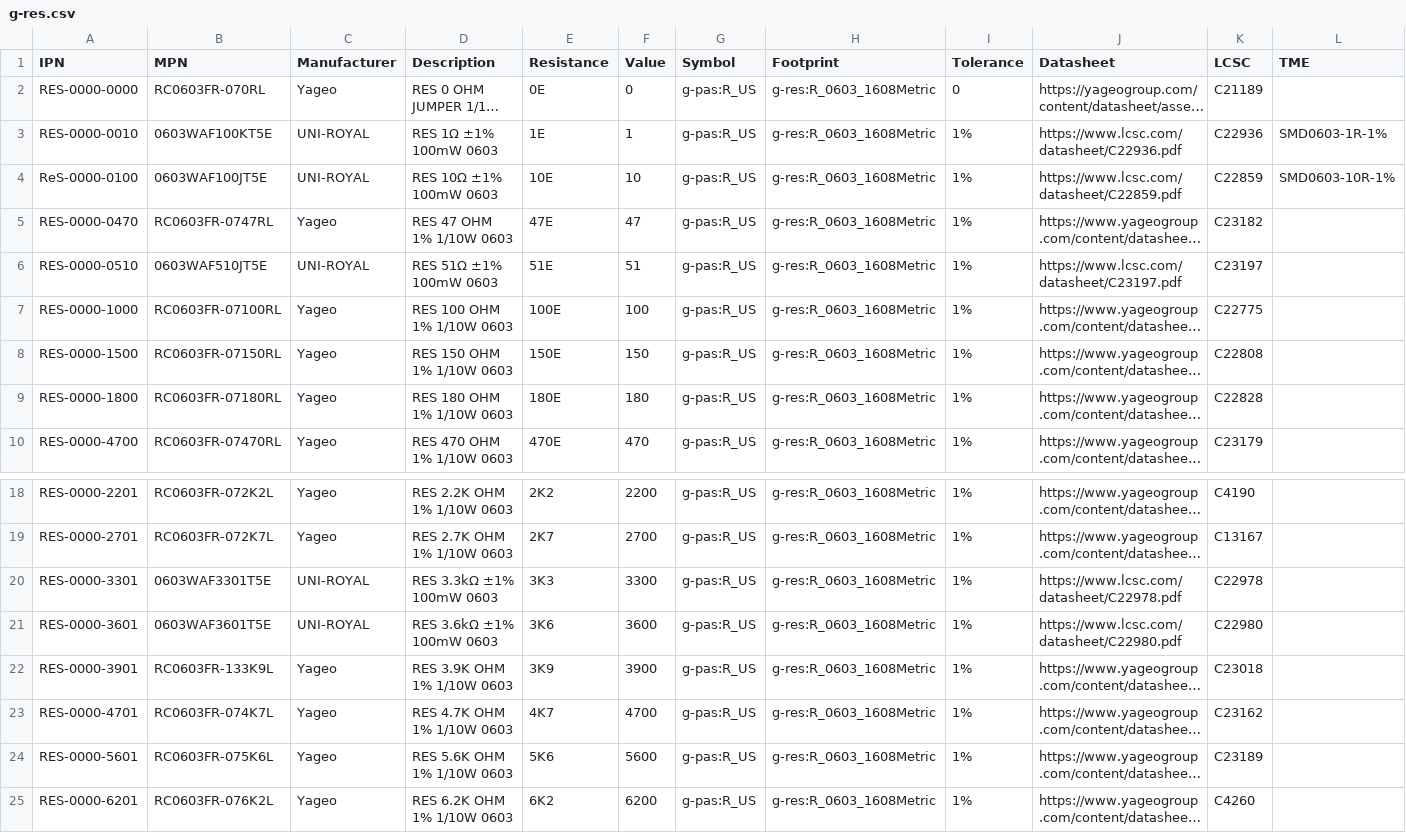
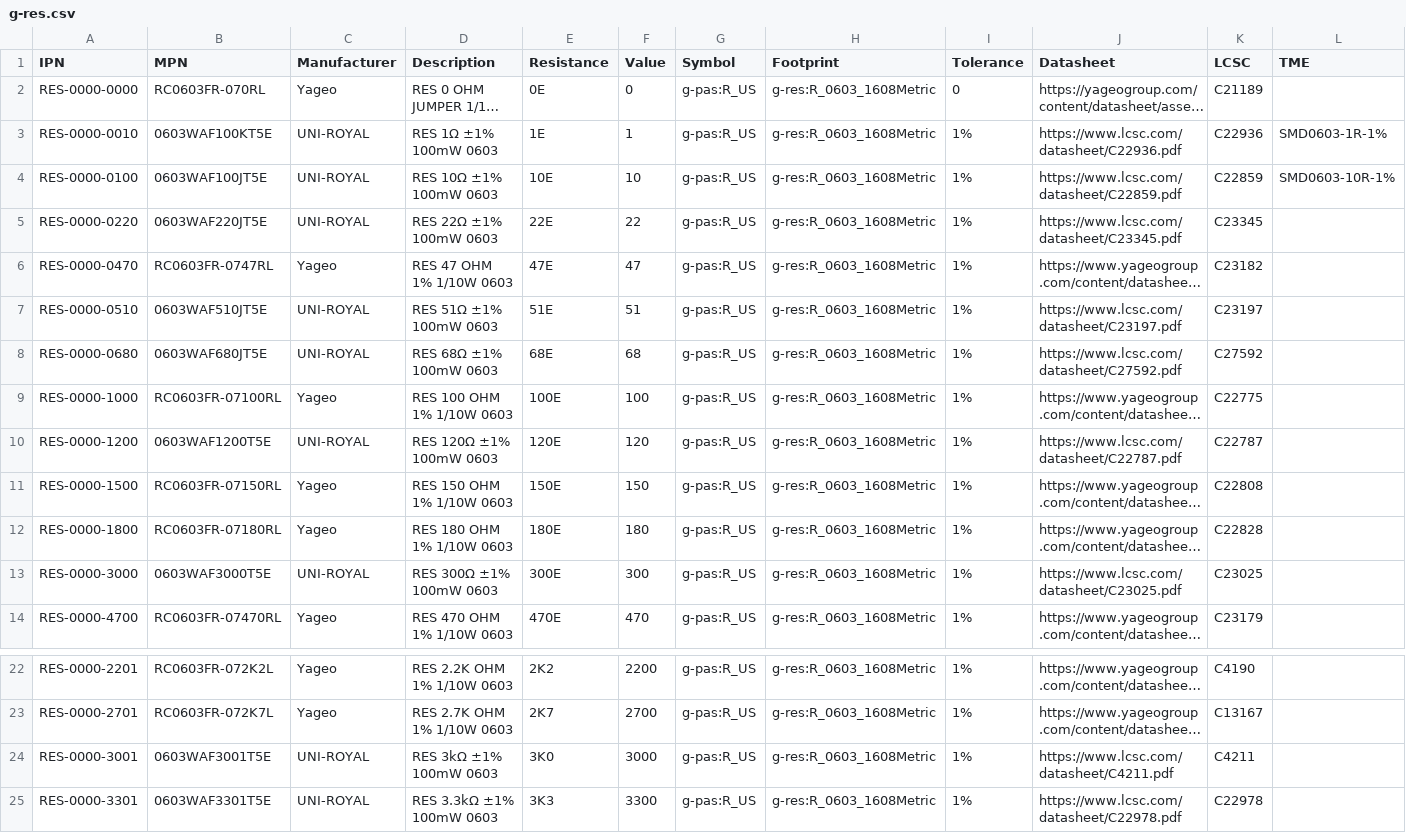
Before and after one commit to LieBtrau/kicad-parts, a CSV file: database/g-res.csv, drawn as a sheet; only a part is shown, gaps mark what is left out; the shorter side is filled out with more unchanged rows; long unchanged cells end in …; the diff names each change by its address in the sheet, - before the commit and + after, or states it on an @@ line.

```diff
--- a/database/g-res.csv
+++ b/database/g-res.csv
-A4 (IPN): ReS-0000-0100
+A4 (IPN): RES-0000-0100
+row 5: RES-0000-0220 | 0603WAF220JT5E | UNI-ROYAL | RES 22Ω ±1% 100mW 0603 | 22E | 22 | g-pas:R_US | g-res:R_0603_1608Metric | 1% | https://www.lcsc.com/datasheet/C23345.pdf | C23345
+row 8: RES-0000-0680 | 0603WAF680JT5E | UNI-ROYAL | RES 68Ω ±1% 100mW 0603 | 68E | 68 | g-pas:R_US | g-res:R_0603_1608Metric | 1% | https://www.lcsc.com/datasheet/C27592.pdf | C27592
+row 10: RES-0000-1200 | 0603WAF1200T5E | UNI-ROYAL | RES 120Ω ±1% 100mW 0603 | 120E | 120 | g-pas:R_US | g-res:R_0603_1608Metric | 1% | https://www.lcsc.com/datasheet/C22787.pdf | C22787
+row 13: RES-0000-3000 | 0603WAF3000T5E | UNI-ROYAL | RES 300Ω ±1% 100mW 0603 | 300E | 300 | g-pas:R_US | g-res:R_0603_1608Metric | 1% | https://www.lcsc.com/datasheet/C23025.pdf | C23025
+row 24: RES-0000-3001 | 0603WAF3001T5E | UNI-ROYAL | RES 3kΩ ±1% 100mW 0603 | 3K0 | 3000 | g-pas:R_US | g-res:R_0603_1608Metric | 1% | https://www.lcsc.com/datasheet/C4211.pdf | C4211
```
Also changed, not shown: database/g-dio.csv.
